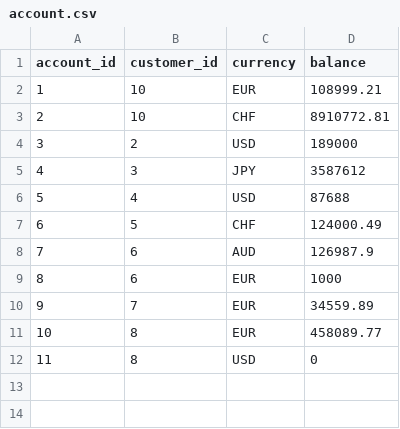
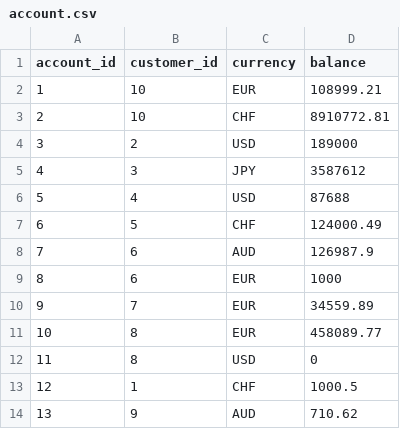
Before and after one commit to CrazySwimmer/luxoft-home-assignement, a CSV file: account.csv, drawn as a sheet.

Commit message:
Rerun notebook with better data

```diff
--- a/account.csv
+++ b/account.csv
@@ -12 +12,3 @@
 11,8,USD,0
+12,1,CHF,1000.5
+13,9,AUD,710.62
```
Also changed, not shown: 1 other file.
